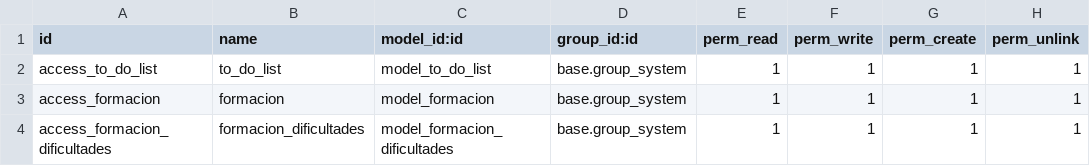
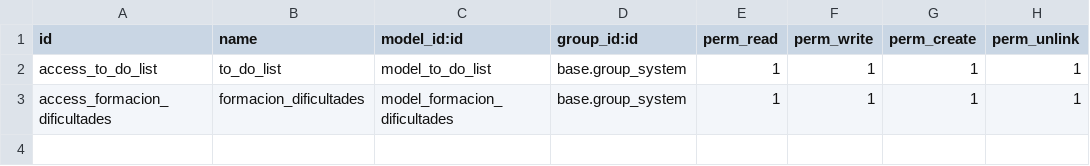
Before and after one commit to alecodigo/prueba1_optic, a CSV file: security/ir.model.access.csv, drawn as a sheet.

Commit message:
modificados accesso a los modelos,vistas y modelos

```diff
--- a/security/ir.model.access.csv
+++ b/security/ir.model.access.csv
@@ -2,3 +2,2 @@ id,name,model_id:id,group_id:id,perm_read,perm_write,perm_create,perm_unlink
 access_to_do_list,to_do_list,model_to_do_list,base.group_system,1,1,1,1
-access_formacion,formacion,model_formacion,base.group_system,1,1,1,1
 access_formacion_dificultades,formacion_dificultades,model_formacion_dificultades,base.group_system,1,1,1,1
```
Also changed, not shown: 2 other files.
